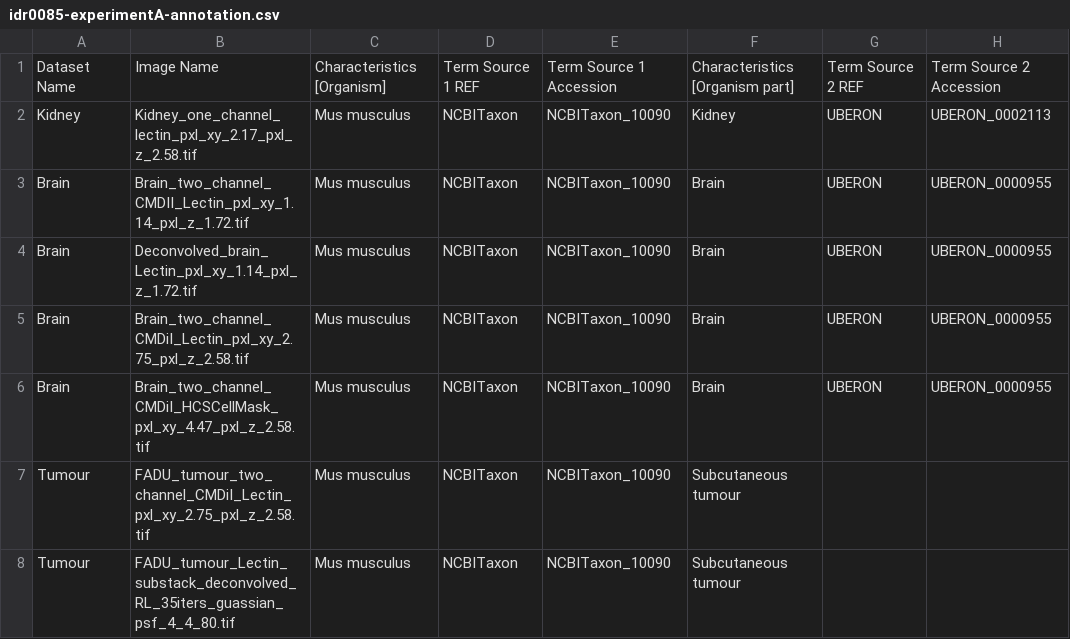
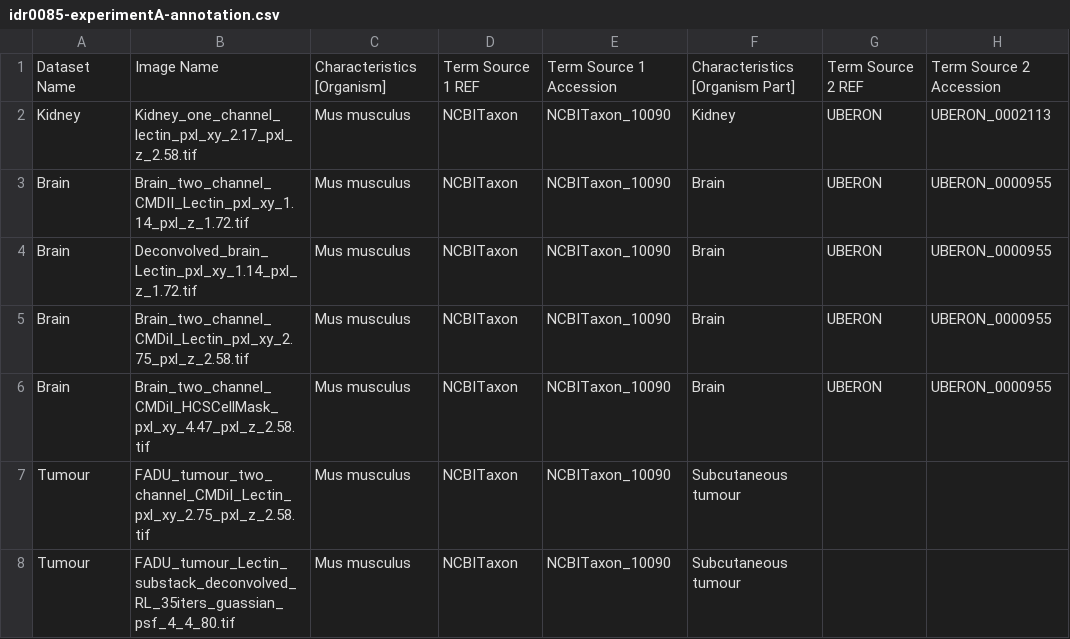
Before and after one commit to IDR/idr0085-walsh-mfhrem, a CSV file: experimentA/idr0085-experimentA-annotation.csv, drawn as a sheet; only a part is shown; the diff names each change by its address in the sheet, - before the commit and + after, or states it on an @@ line.

Commit message:
Fix annotation csv
Fix annotation csv

```diff
--- a/experimentA/idr0085-experimentA-annotation.csv
+++ b/experimentA/idr0085-experimentA-annotation.csv
-F1: Characteristics [Organism part]
+F1: Characteristics [Organism Part]
```
